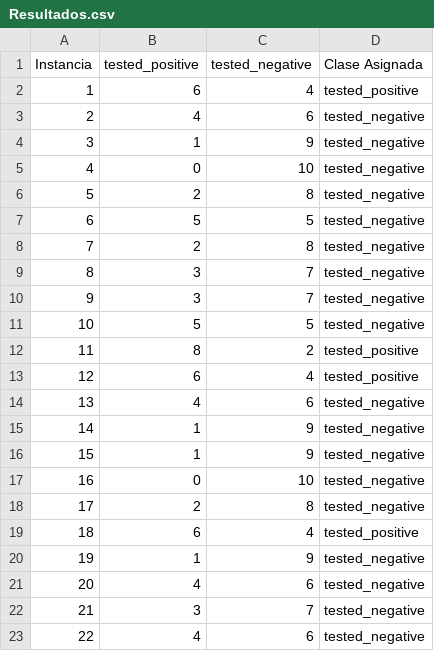
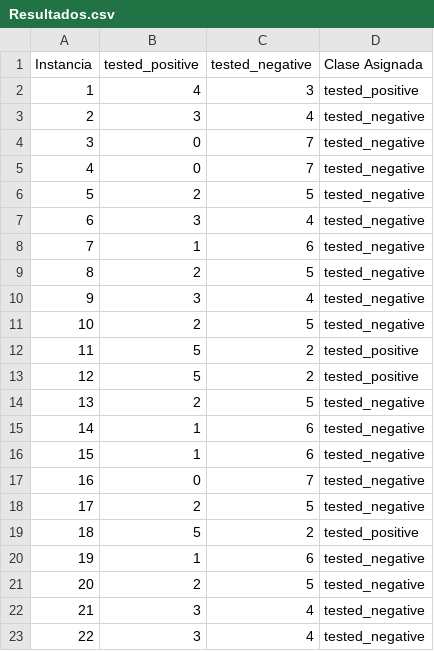
Before and after one commit to CesarGMtz/KNN_Classifier, a CSV file: Datos/Resultados.csv, drawn as a sheet; only a part is shown; the diff covers the shown part only.

```diff
--- a/Datos/Resultados.csv
+++ b/Datos/Resultados.csv
@@ -1,23 +1,23 @@
 Instancia,tested_positive,tested_negative,Clase Asignada
-1,6,4,tested_positive
-2,4,6,tested_negative
-3,1,9,tested_negative
-4,0,10,tested_negative
-5,2,8,tested_negative
-6,5,5,tested_negative
-7,2,8,tested_negative
-8,3,7,tested_negative
-9,3,7,tested_negative
-10,5,5,tested_negative
-11,8,2,tested_positive
-12,6,4,tested_positive
-13,4,6,tested_negative
-14,1,9,tested_negative
-15,1,9,tested_negative
-16,0,10,tested_negative
-17,2,8,tested_negative
-18,6,4,tested_positive
-19,1,9,tested_negative
-20,4,6,tested_negative
-21,3,7,tested_negative
-22,4,6,tested_negative
+1,4,3,tested_positive
+2,3,4,tested_negative
+3,0,7,tested_negative
+4,0,7,tested_negative
+5,2,5,tested_negative
+6,3,4,tested_negative
+7,1,6,tested_negative
+8,2,5,tested_negative
+9,3,4,tested_negative
+10,2,5,tested_negative
+11,5,2,tested_positive
+12,5,2,tested_positive
+13,2,5,tested_negative
+14,1,6,tested_negative
+15,1,6,tested_negative
+16,0,7,tested_negative
+17,2,5,tested_negative
+18,5,2,tested_positive
+19,1,6,tested_negative
+20,2,5,tested_negative
+21,3,4,tested_negative
+22,3,4,tested_negative
```
Also changed, not shown: 118 edited cells elsewhere in this file, Datos/ResultadosNormalizados.csv, 1 other file.
